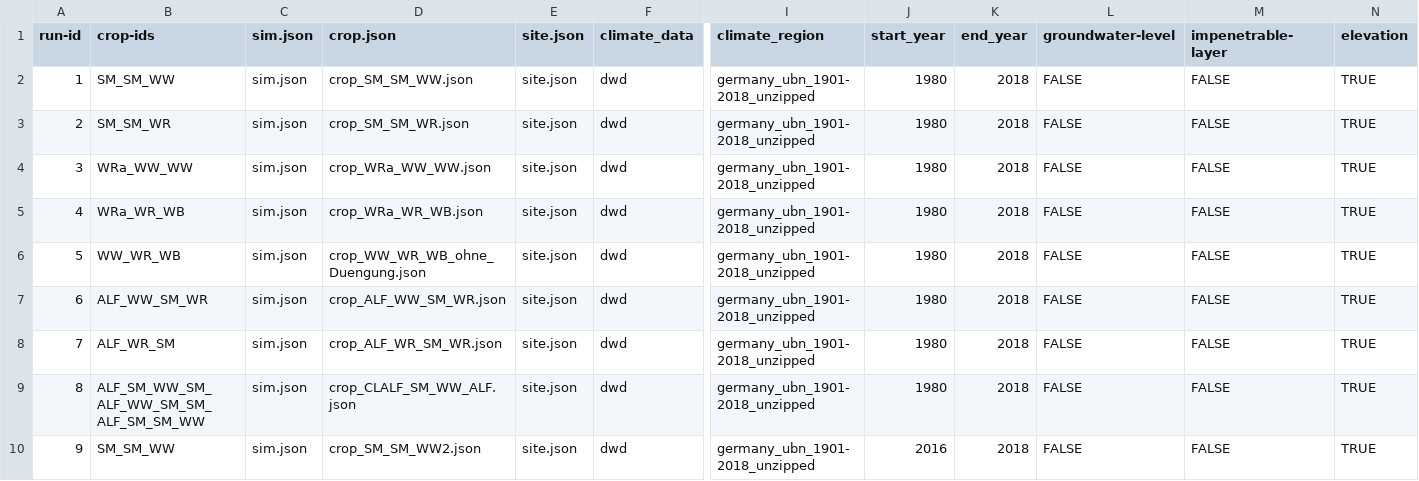
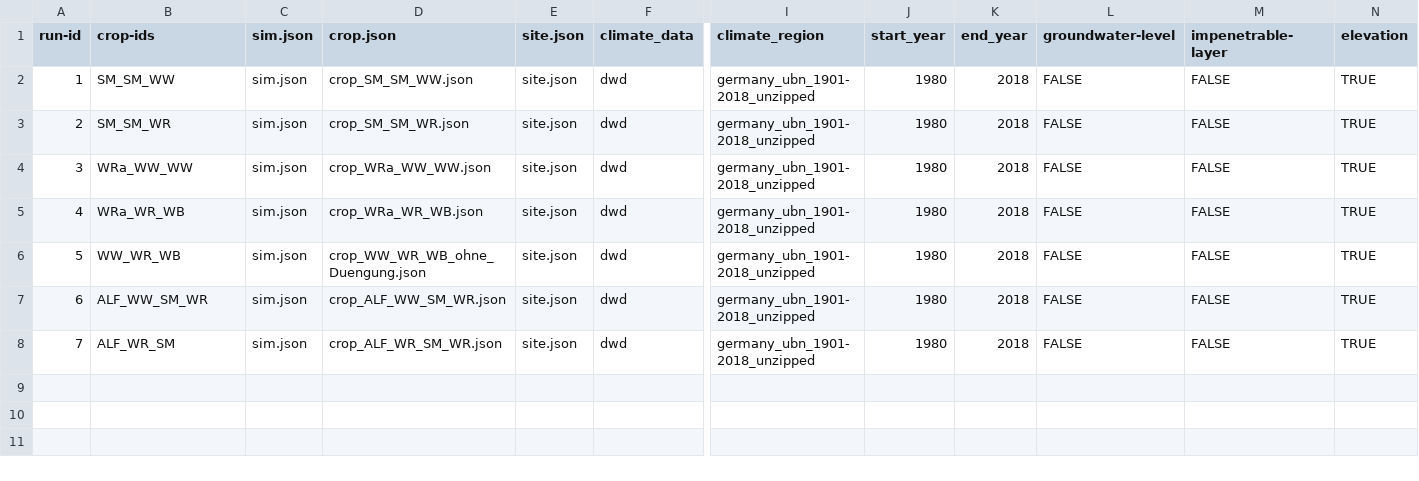
Before and after one commit to zalf-rpm/agora_natura, a CSV file: monica-data/data/projects/monica-germany/sim_setups_agora_natura.csv, drawn as a sheet; only a part is shown, gaps mark what is left out; rows hold the shown columns only; the diff names each change by its address in the sheet, - before the commit and + after, or states it on an @@ line.

Commit message:
Update sim_setups_agora_natura.csv

```diff
--- a/monica-data/data/projects/monica-germany/sim_setups_agora_natura.csv
+++ b/monica-data/data/projects/monica-germany/sim_setups_agora_natura.csv
-row 9: 8 | ALF_SM_WW_SM_ALF_WW_SM_SM_ALF_SM_SM_WW | sim.json | crop_CLALF_SM_WW_ALF.json | site.json | dwd | germany_ubn_1901-2018_unzipped | 1980 | 2018 | FALSE | FALSE | TRUE
-row 10: 9 | SM_SM_WW | sim.json | crop_SM_SM_WW2.json | site.json | dwd | germany_ubn_1901-2018_unzipped | 2016 | 2018 | FALSE | FALSE | TRUE
```
